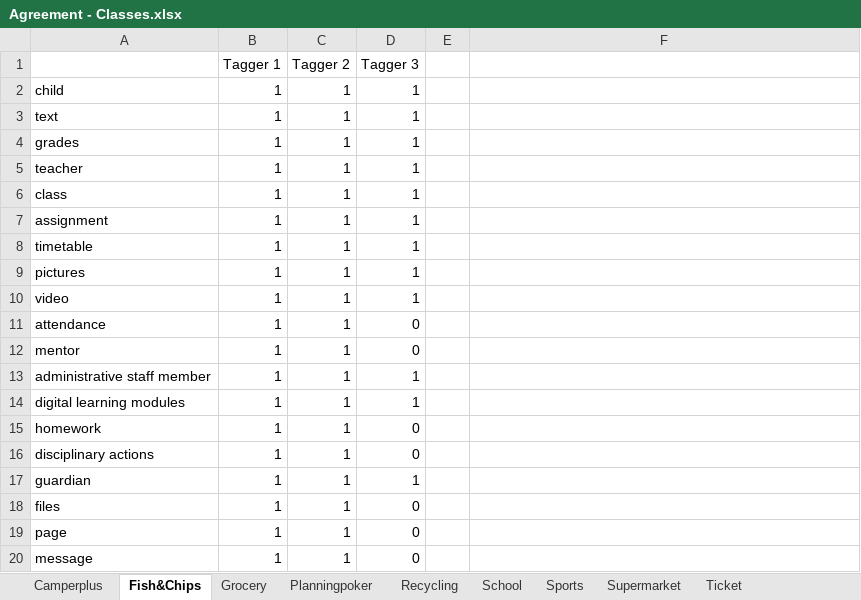
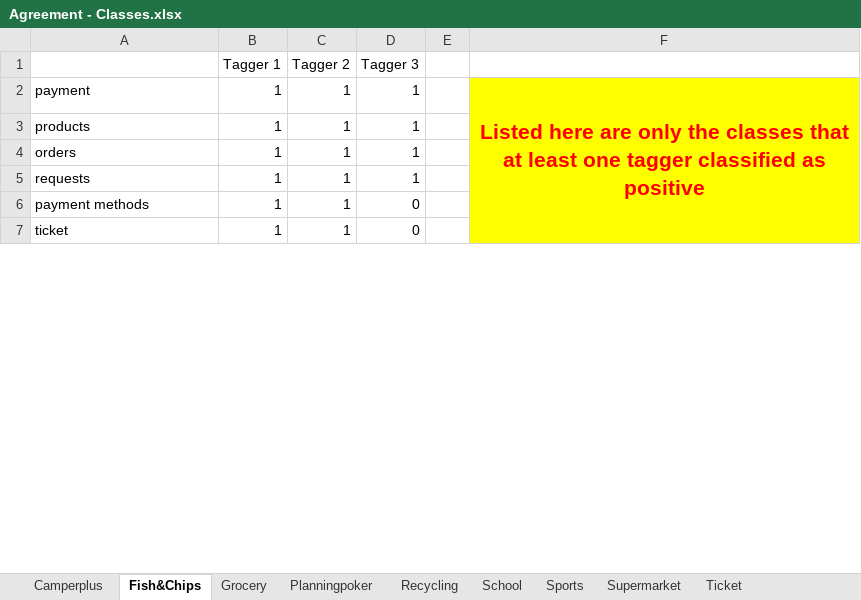
Before and after one commit to Maximbrg/Material-RE24, an Excel workbook: A Benchmark for Domain Model/Agreement/Agreement - Classes.xlsx, sheet Fish&Chips, drawn as a sheet; only a part is shown; values as stored, in another font and other column widths than the file's, no borders; removed rows and columns are numbered as before the commit, all else as after; the diff covers the shown part only; the diff names each change by its address in the sheet, - before the commit and + after, or states it on an @@ line.

```diff
--- a/A Benchmark for Domain Model/Agreement/Agreement - Classes.xlsx (sheet Fish&Chips)
+++ b/A Benchmark for Domain Model/Agreement/Agreement - Classes.xlsx (sheet Fish&Chips)
-row 2: child | 1 | 1 | 1
-row 3: text | 1 | 1 | 1
-row 4: grades | 1 | 1 | 1
-row 5: teacher | 1 | 1 | 1
-row 6: class | 1 | 1 | 1
-A2: assignment
+A2: payment
-F2: (empty)
+F2: Listed here are only the classes that at least one tagger classified as positive
-F2 fill: none
+F2 fill: #FFFF00
+F2:F7 merged
-row 8: timetable | 1 | 1 | 1
-A3: pictures
+A3: products
-F3:F4 fill: none
+F3:F4 fill: #FFFF00
-A4: video
+A4: orders
-row 11: attendance | 1 | 1 | 0
-row 12: mentor | 1 | 1 | 0
-row 13: administrative staff member | 1 | 1 | 1
-A5: digital learning modules
+A5: requests
-F5 fill: none
+F5 fill: #FFFF00
-row 15: homework | 1 | 1 | 0
-A6: disciplinary actions
+A6: payment methods
-F6 fill: none
+F6 fill: #FFFF00
-row 17: guardian | 1 | 1 | 1
-A7: files
+A7: ticket
-F7 fill: none
+F7 fill: #FFFF00
-row 19: page | 1 | 1 | 0
-row 20: message | 1 | 1 | 0
```
Also changed, not shown: 117 removed rows and 10 edited cells elsewhere in this sheet, sheet Recycling, sheet Planningpoker, sheet School, sheet Ticket, sheet Camperplus, sheet Grocery, 2 more sheets, 54 other files.
